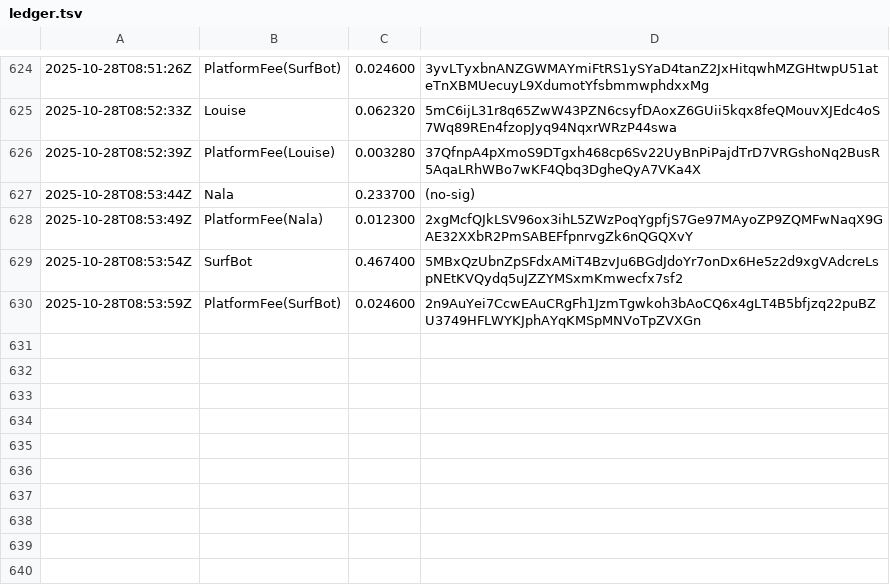
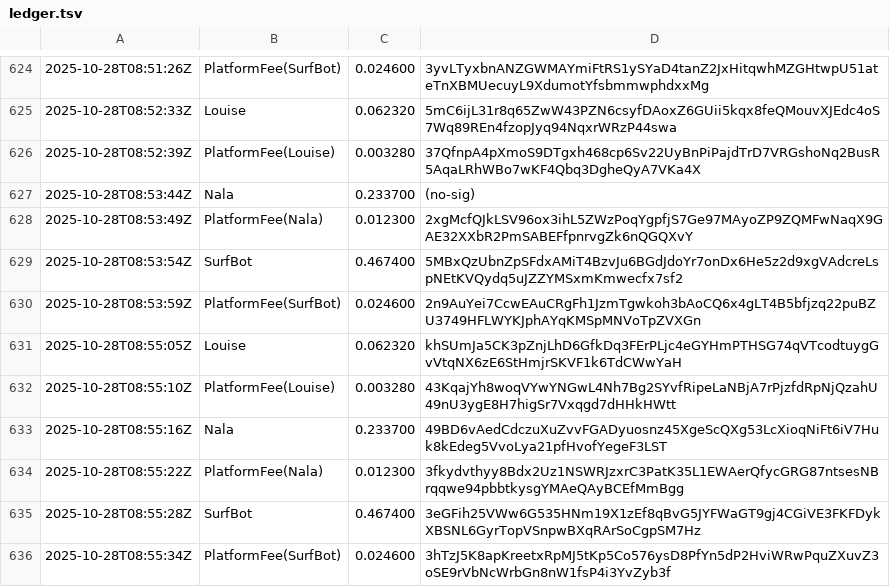
Before and after one commit to cryptoknit/goodwave-devnet-demo, a TSV file: docs/data/ledger.tsv, drawn as a sheet; only a part is shown, gaps mark what is left out.

Commit message:
data: 2025-10-28T08:55:51Z

```diff
--- a/docs/data/ledger.tsv
+++ b/docs/data/ledger.tsv
@@ -630 +630,7 @@
 2025-10-28T08:53:59Z	PlatformFee(SurfBot)	0.024600	2n9AuYei7CcwEAuCRgFh1JzmTgwkoh3bAoCQ6x4gLT4B5bfjzq22puBZU3749HFLWYKJphAYqKMSpMNVoTpZVXGn
+2025-10-28T08:55:05Z	Louise	0.062320	khSUmJa5CK3pZnjLhD6GfkDq3FErPLjc4eGYHmPTHSG74qVTcodtuygGvVtqNX6zE6StHmjrSKVF1k6TdCWwYaH
+2025-10-28T08:55:10Z	PlatformFee(Louise)	0.003280	43KqajYh8woqVYwYNGwL4Nh7Bg2SYvfRipeLaNBjA7rPjzfdRpNjQzahU49nU3ygE8H7higSr7Vxqgd7dHHkHWtt
+2025-10-28T08:55:16Z	Nala	0.233700	49BD6vAedCdczuXuZvvFGADyuosnz45XgeScQXg53LcXioqNiFt6iV7Huk8kEdeg5VvoLya21pfHvofYegeF3LST
+2025-10-28T08:55:22Z	PlatformFee(Nala)	0.012300	3fkydvthyy8Bdx2Uz1NSWRJzxrC3PatK35L1EWAerQfycGRG87ntsesNBrqqwe94pbbtkysgYMAeQAyBCEfMmBgg
+2025-10-28T08:55:28Z	SurfBot	0.467400	3eGFih25VWw6G535HNm19X1zEf8qBvG5JYFWaGT9gj4CGiVE3FKFDykXBSNL6GyrTopVSnpwBXqRArSoCgpSM7Hz
+2025-10-28T08:55:34Z	PlatformFee(SurfBot)	0.024600	3hTzJ5K8apKreetxRpMJ5tKp5Co576ysD8PfYn5dP2HviWRwPquZXuvZ3oSE9rVbNcWrbGn8nW1fsP4i3YvZyb3f
```
Also changed, not shown: 1 other file.
